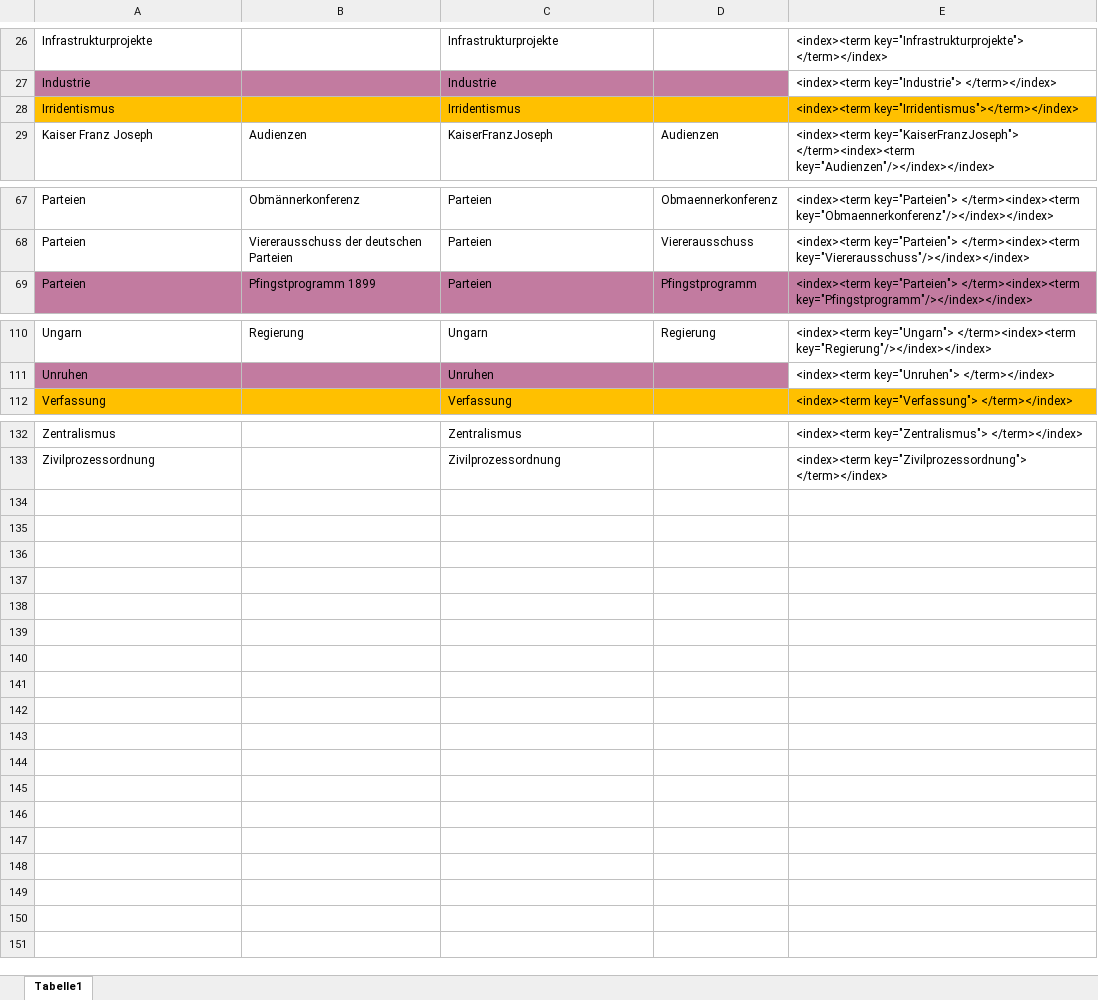
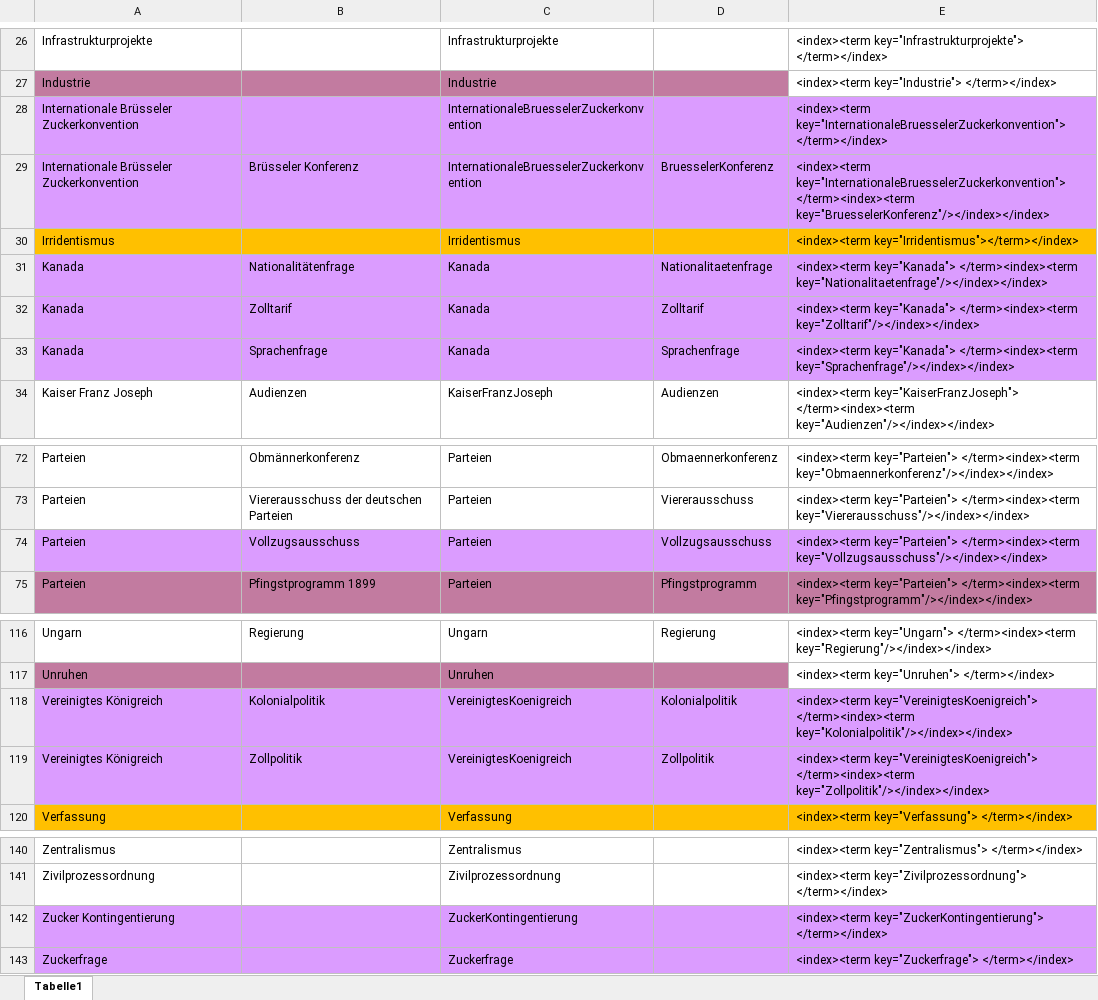
Before and after one commit to KfNGOe/baernreither-app, an Excel workbook: data/xlsx/Baernreither_Index_2023.xlsx, sheet Tabelle1, drawn as a sheet; only a part is shown, gaps mark what is left out; values as stored, in another font and other column widths than the file's, no borders; the diff names each change by its address in the sheet, - before the commit and + after, or states it on an @@ line.

```diff
--- a/data/xlsx/Baernreither_Index_2023.xlsx (sheet Tabelle1)
+++ b/data/xlsx/Baernreither_Index_2023.xlsx (sheet Tabelle1)
+row 28: Internationale Brüsseler Zuckerkonvention |  | InternationaleBruesselerZuckerkonvention |  | <index><term key="InternationaleBruesselerZuckerkonvention"> </term></index>
+row 29: Internationale Brüsseler Zuckerkonvention | Brüsseler Konferenz | InternationaleBruesselerZuckerkonvention | BruesselerKonferenz | <index><term key="InternationaleBruesselerZuckerkonvention"> </term><index><term key="BruesselerKonferenz"/></index></index>
+row 31: Kanada | Nationalitätenfrage | Kanada | Nationalitaetenfrage | <index><term key="Kanada"> </term><index><term key="Nationalitaetenfrage"/></index></index>
+row 32: Kanada | Zolltarif | Kanada | Zolltarif | <index><term key="Kanada"> </term><index><term key="Zolltarif"/></index></index>
+row 33: Kanada | Sprachenfrage | Kanada | Sprachenfrage | <index><term key="Kanada"> </term><index><term key="Sprachenfrage"/></index></index>
+row 74: Parteien | Vollzugsausschuss | Parteien | Vollzugsausschuss | <index><term key="Parteien"> </term><index><term key="Vollzugsausschuss"/></index></index>
+row 118: Vereinigtes Königreich | Kolonialpolitik | VereinigtesKoenigreich | Kolonialpolitik | <index><term key="VereinigtesKoenigreich"> </term><index><term key="Kolonialpolitik"/></index></index>
+row 119: Vereinigtes Königreich | Zollpolitik | VereinigtesKoenigreich | Zollpolitik | <index><term key="VereinigtesKoenigreich"> </term><index><term key="Zollpolitik"/></index></index>
+row 142: Zucker Kontingentierung |  | ZuckerKontingentierung |  | <index><term key="ZuckerKontingentierung"> </term></index>
+row 143: Zuckerfrage |  | Zuckerfrage |  | <index><term key="Zuckerfrage"> </term></index>
```
Also changed, not shown: data/xlsx/Baernreither_Ortsregister_2023.xlsx, data/xlsx/Baernreither_Personenregister_2024.xlsx, 1 other file.
